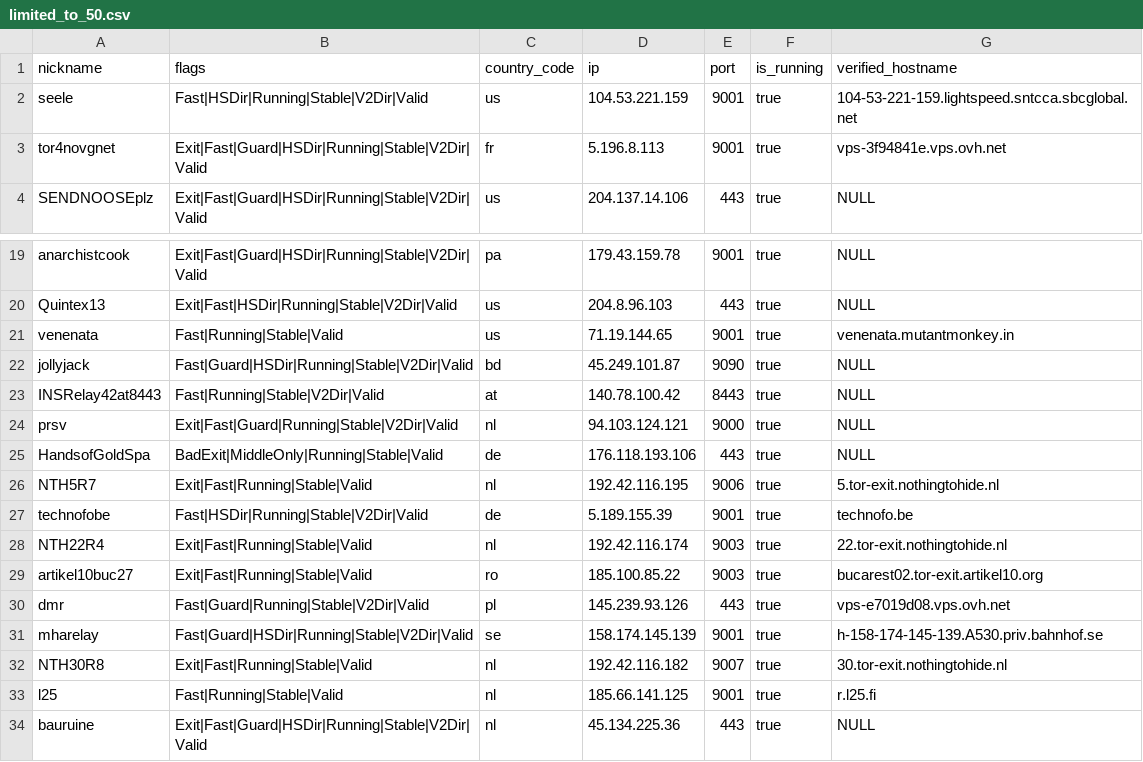
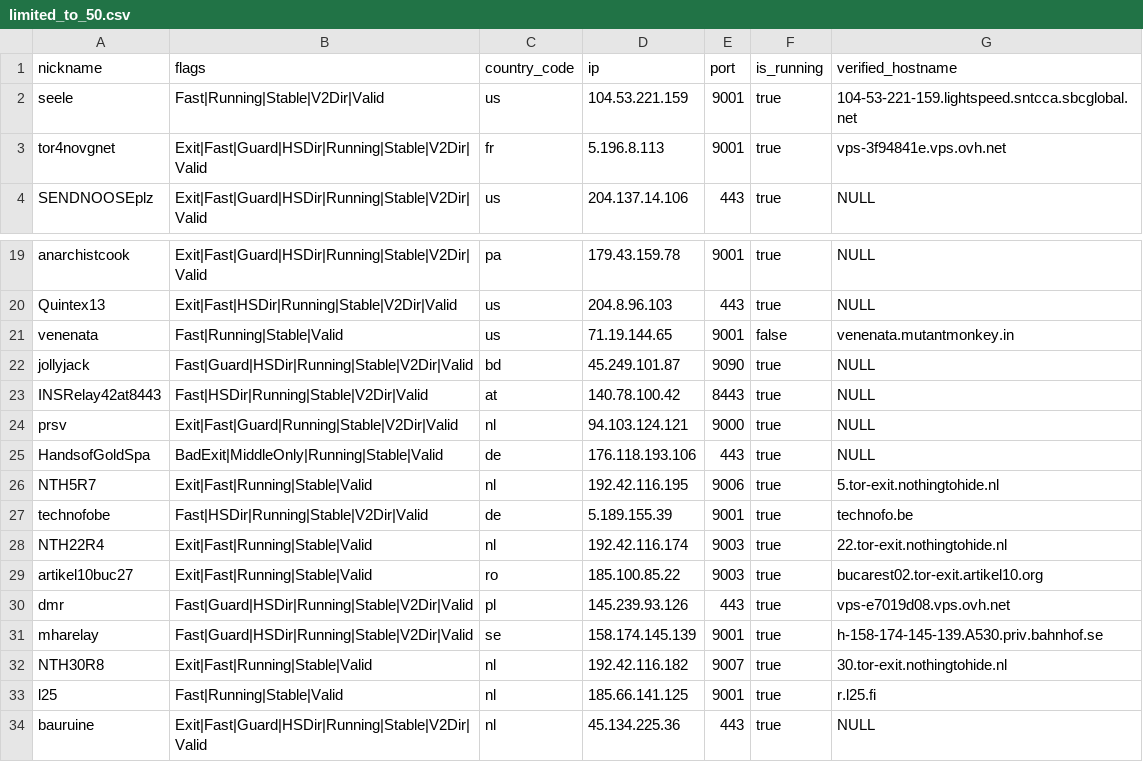
Before and after one commit to t-pol/123-test-abort, a CSV file: limited_to_50.csv, drawn as a sheet; only a part is shown, gaps mark what is left out.

```diff
--- a/limited_to_50.csv
+++ b/limited_to_50.csv
@@ -1,3 +1,3 @@
 "nickname","flags","country_code","ip","port","is_running","verified_hostname"
-"seele","Fast|HSDir|Running|Stable|V2Dir|Valid","us","104.53.221.159","9001",true,"104-53-221-159.lightspeed.sntcca.sbcglobal.net"
+"seele","Fast|Running|Stable|V2Dir|Valid","us","104.53.221.159","9001",true,"104-53-221-159.lightspeed.sntcca.sbcglobal.net"
 "tor4novgnet","Exit|Fast|Guard|HSDir|Running|Stable|V2Dir|Valid","fr","5.196.8.113","9001",true,"vps-3f94841e.vps.ovh.net"
@@ -20,5 +20,5 @@
 "Quintex13","Exit|Fast|HSDir|Running|Stable|V2Dir|Valid","us","204.8.96.103","443",true,"NULL"
-"venenata","Fast|Running|Stable|Valid","us","71.19.144.65","9001",true,"venenata.mutantmonkey.in"
+"venenata","Fast|Running|Stable|Valid","us","71.19.144.65","9001",false,"venenata.mutantmonkey.in"
 "jollyjack","Fast|Guard|HSDir|Running|Stable|V2Dir|Valid","bd","45.249.101.87","9090",true,"NULL"
-"INSRelay42at8443","Fast|Running|Stable|V2Dir|Valid","at","140.78.100.42","8443",true,"NULL"
+"INSRelay42at8443","Fast|HSDir|Running|Stable|V2Dir|Valid","at","140.78.100.42","8443",true,"NULL"
 "prsv","Exit|Fast|Guard|Running|Stable|V2Dir|Valid","nl","94.103.124.121","9000",true,"NULL"
@@ -29,3 +29,3 @@
 "artikel10buc27","Exit|Fast|Running|Stable|Valid","ro","185.100.85.22","9003",true,"bucarest02.tor-exit.artikel10.org"
-"dmr","Fast|Guard|Running|Stable|V2Dir|Valid","pl","145.239.93.126","443",true,"vps-e7019d08.vps.ovh.net"
+"dmr","Fast|Guard|HSDir|Running|Stable|V2Dir|Valid","pl","145.239.93.126","443",true,"vps-e7019d08.vps.ovh.net"
 "mharelay","Fast|Guard|HSDir|Running|Stable|V2Dir|Valid","se","158.174.145.139","9001",true,"h-158-174-145-139.A530.priv.bahnhof.se"
```
Also changed, not shown: tor_feed.csv, 1 other file.
